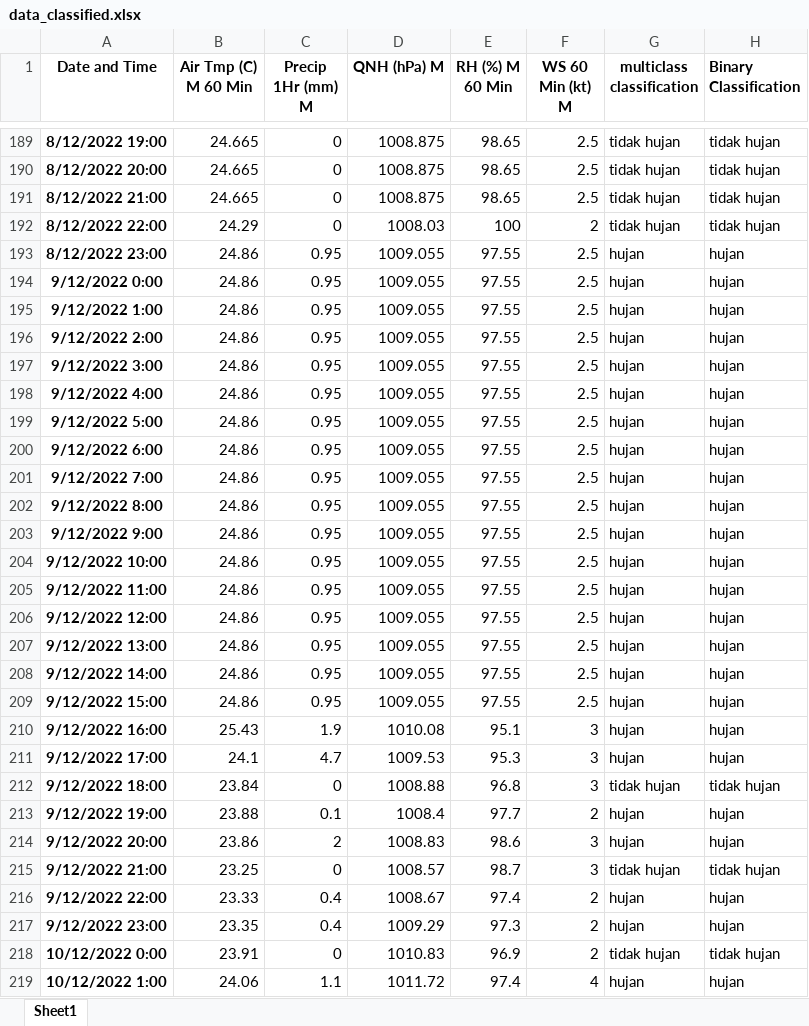
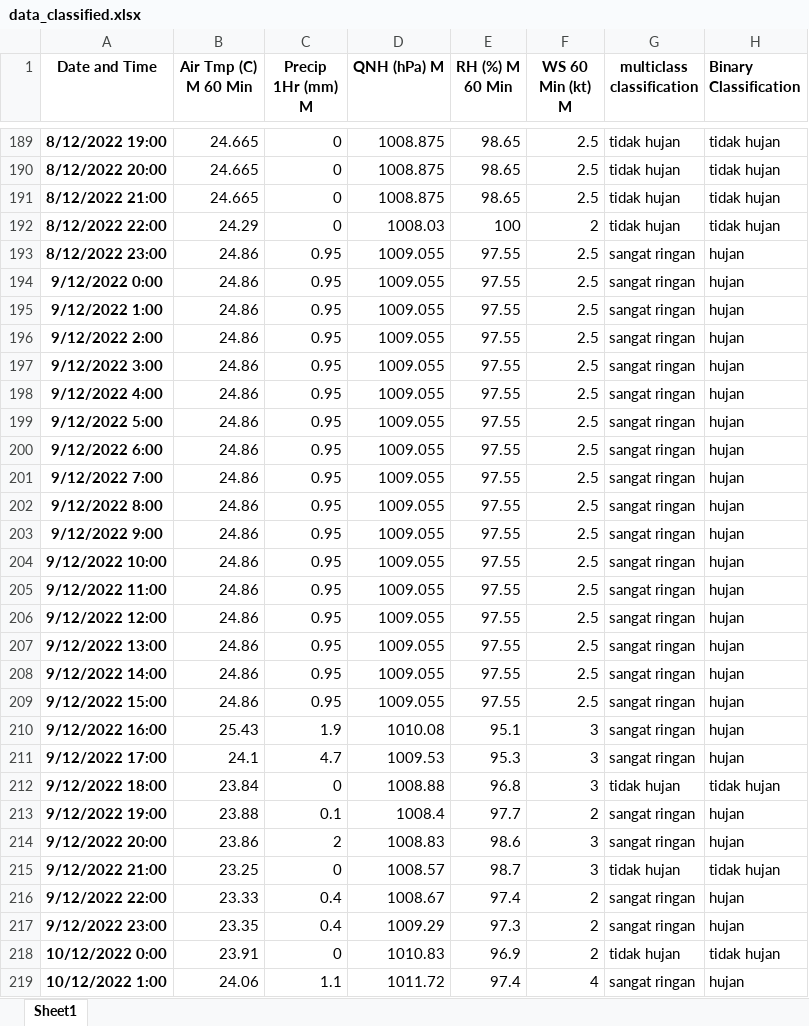
Before and after one commit to el-thobhy/rainfall-prediction, an Excel workbook: data/data_classified.xlsx, sheet Sheet1, drawn as a sheet; only a part is shown, gaps mark what is left out; values as stored, in another font and other column widths than the file's, no borders; the diff covers the shown part only; the diff names each change by its address in the sheet, - before the commit and + after, or states it on an @@ line.

Commit message:
edit data kategori multiclass data excell classified

```diff
--- a/data/data_classified.xlsx (sheet Sheet1)
+++ b/data/data_classified.xlsx (sheet Sheet1)
-G193:G211 (multiclass classification): hujan
+G193:G211 (multiclass classification): sangat ringan
-G213:G214 (multiclass classification): hujan
+G213:G214 (multiclass classification): sangat ringan
-G216:G217 (multiclass classification): hujan
+G216:G217 (multiclass classification): sangat ringan
-G219 (multiclass classification): hujan
+G219 (multiclass classification): sangat ringan
```
Also changed, not shown: 182 edited cells elsewhere in this sheet.
